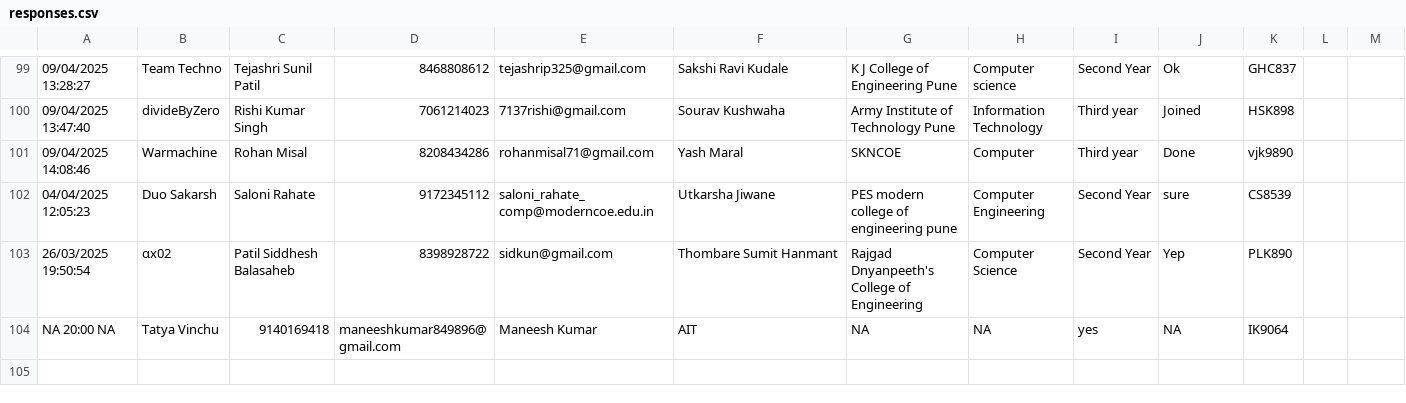
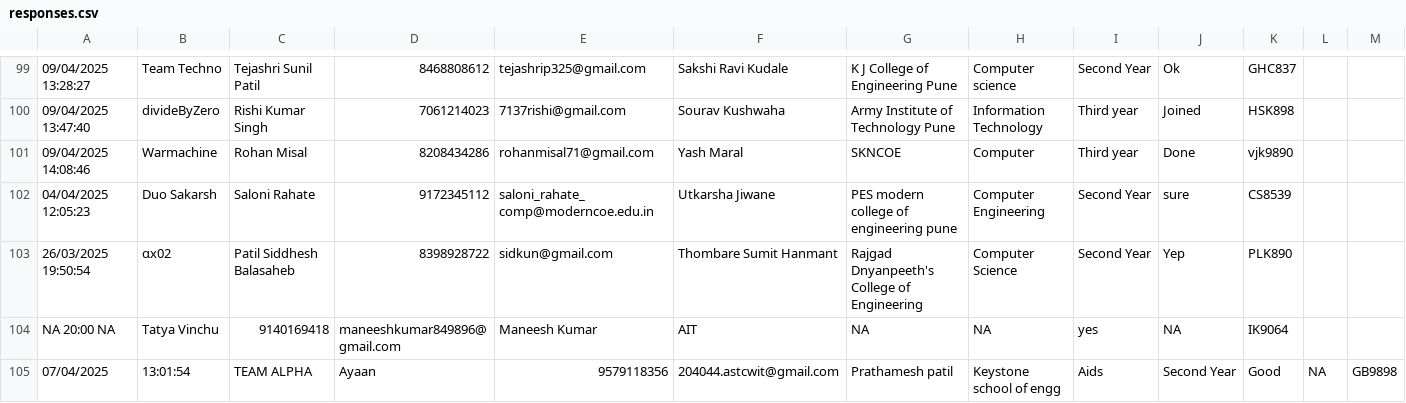
Before and after one commit to SanchitKumbhar/paradoxfiles, a CSV file: responses.csv, drawn as a sheet; only a part is shown, gaps mark what is left out; the diff names each change by its address in the sheet, - before the commit and + after, or states it on an @@ line.

Commit message:
Update responses.csv

```diff
--- a/responses.csv
+++ b/responses.csv
+row 105: 07/04/2025 | 13:01:54 | TEAM ALPHA | Ayaan | 9579118356 | 204044.astcwit@gmail.com | Prathamesh patil | Keystone school of engg | Aids | Second Year | Good | NA | GB9898
```
